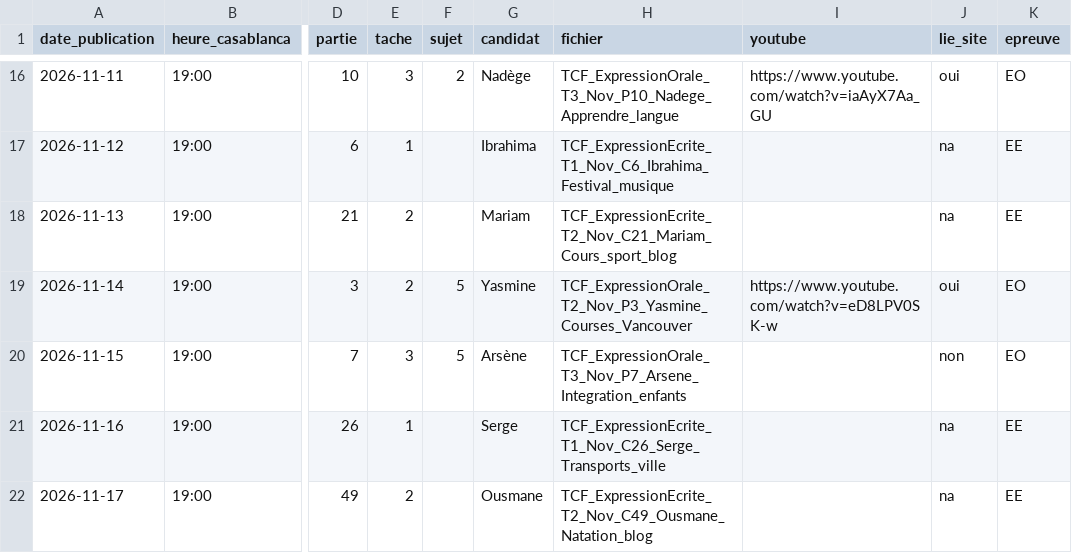
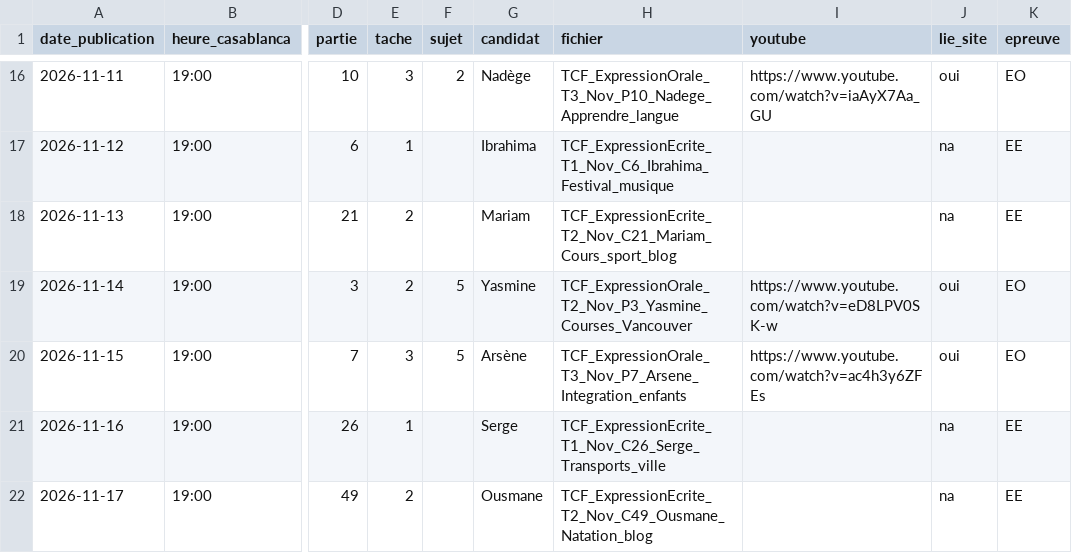
Before and after one commit to Ayoub19823/vid-os-tcf, a CSV file: pipeline/historique.csv, drawn as a sheet; only a part is shown, gaps mark what is left out; the diff names each change by its address in the sheet, - before the commit and + after, or states it on an @@ line.

```diff
--- a/pipeline/historique.csv
+++ b/pipeline/historique.csv
-I20 (youtube): (empty)
+I20 (youtube): https://www.youtube.com/watch?v=ac4h3y6ZFEs
-J20 (lie_site): non
+J20 (lie_site): oui
```
